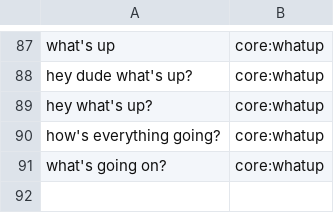
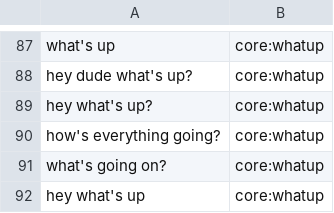
Before and after one commit to whittlbc/jarvis, a CSV file: data/core:whatup.csv, drawn as a sheet; only a part is shown, gaps mark what is left out; the diff names each change by its address in the sheet, - before the commit and + after, or states it on an @@ line.

```diff
--- a/data/core:whatup.csv
+++ b/data/core:whatup.csv
+row 92: hey what's up | core:whatup
```
Also changed, not shown: 2 other files.
